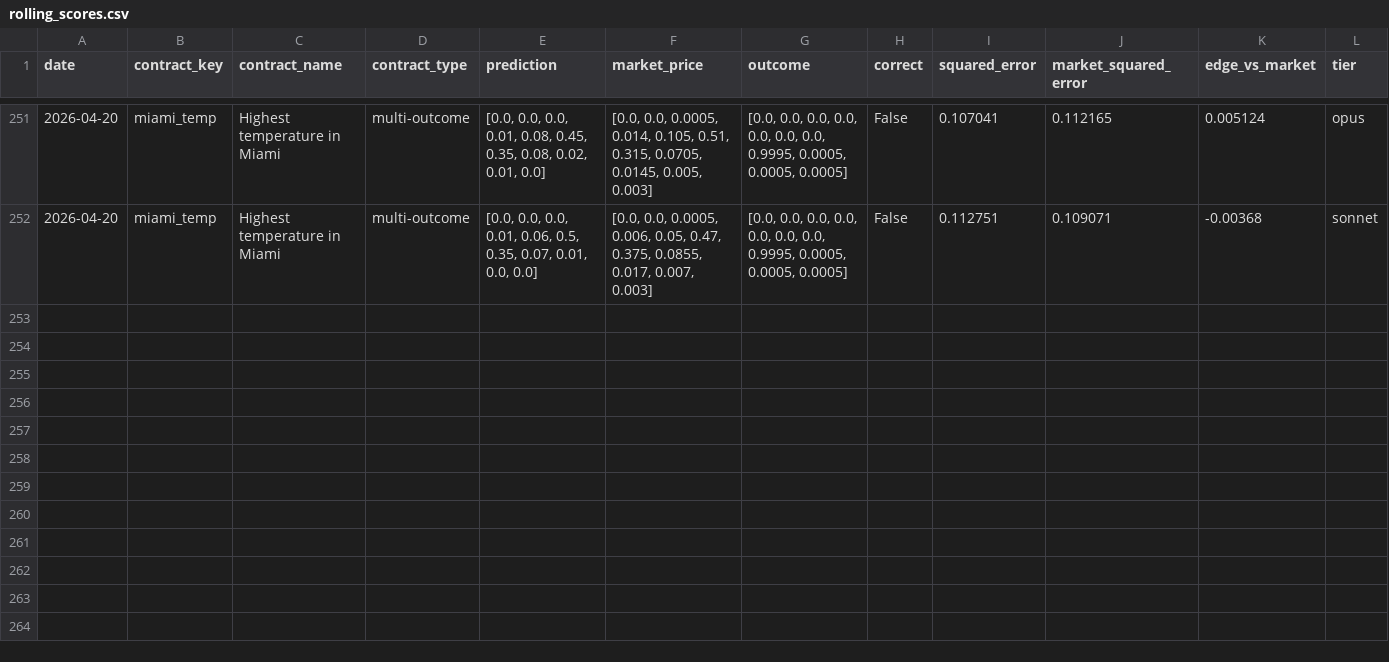
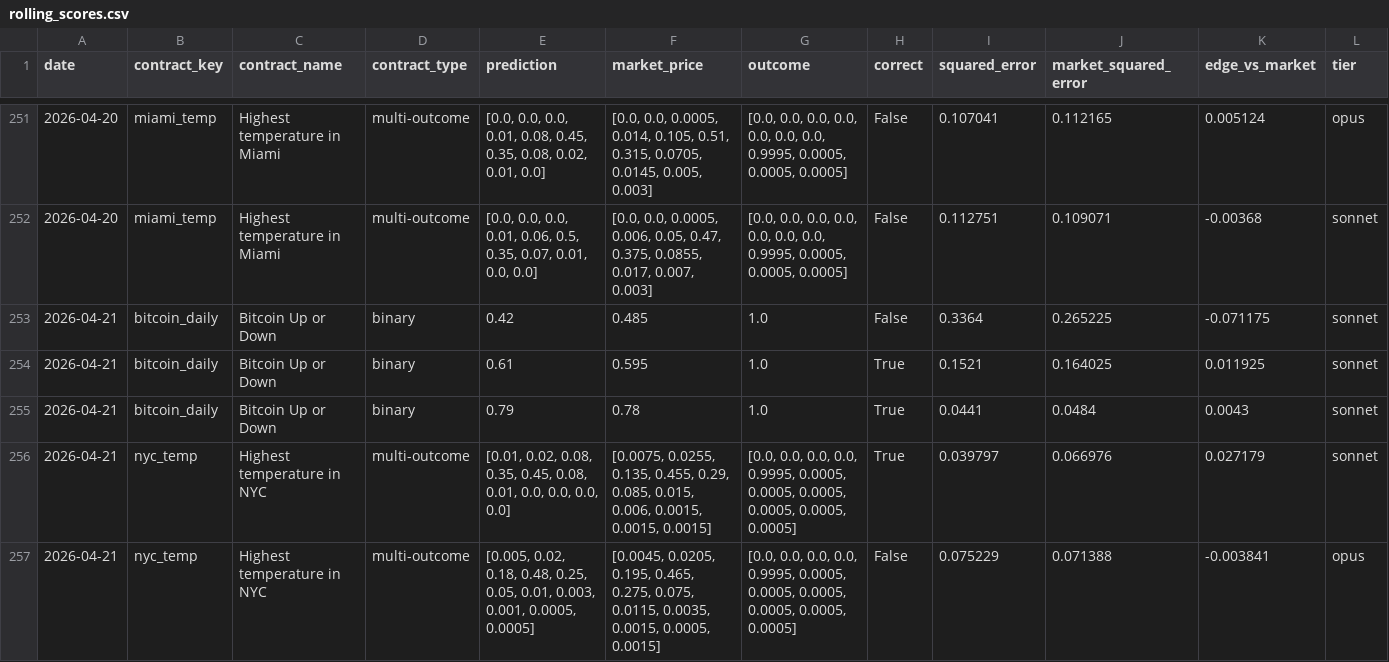
Before and after one commit to pairie-koh/Trading-Agents-on-Polymarket, a CSV file: data/rolling_scores.csv, drawn as a sheet; only a part is shown, gaps mark what is left out; rows hold the shown columns only; the diff covers the shown part only; the diff names each change by its address in the sheet, - before the commit and + after, or states it on an @@ line.

Commit message:
data: 2026-04-22T03:41:16Z

```diff
--- a/data/rolling_scores.csv
+++ b/data/rolling_scores.csv
+row 253: 2026-04-21 | bitcoin_daily | Bitcoin Up or Down | binary | 0.42 | 0.485 | 1.0 | False | 0.3364 | 0.265225 | -0.071175 | sonnet
+row 254: 2026-04-21 | bitcoin_daily | Bitcoin Up or Down | binary | 0.61 | 0.595 | 1.0 | True | 0.1521 | 0.164025 | 0.011925 | sonnet
+row 255: 2026-04-21 | bitcoin_daily | Bitcoin Up or Down | binary | 0.79 | 0.78 | 1.0 | True | 0.0441 | 0.0484 | 0.0043 | sonnet
+row 256: 2026-04-21 | nyc_temp | Highest temperature in NYC | multi-outcome | [0.01, 0.02, 0.08, 0.35, 0.45, 0.08, 0.01, 0.0, 0.0, 0.0, 0.0] | [0.0075, 0.0255, 0.135, 0.455, 0.29, 0.085, 0.015, 0.006, 0.0015, 0.0015, 0.0015] | [0.0, 0.0, 0.0, 0.0, 0.9995, 0.0005, 0.0005, 0.0005, 0.0005, 0.0005, 0.0005] | True | 0.039797 | 0.066976 | 0.027179 | sonnet
+row 257: 2026-04-21 | nyc_temp | Highest temperature in NYC | multi-outcome | [0.005, 0.02, 0.18, 0.48, 0.25, 0.05, 0.01, 0.003, 0.001, 0.0005, 0.0005] | [0.0045, 0.0205, 0.195, 0.465, 0.275, 0.075, 0.0115, 0.0035, 0.0015, 0.0005, 0.0015] | [0.0, 0.0, 0.0, 0.0, 0.9995, 0.0005, 0.0005, 0.0005, 0.0005, 0.0005, 0.0005] | False | 0.075229 | 0.071388 | -0.003841 | opus
```
Also changed, not shown: 4 added rows elsewhere in this file, 3 other files.
